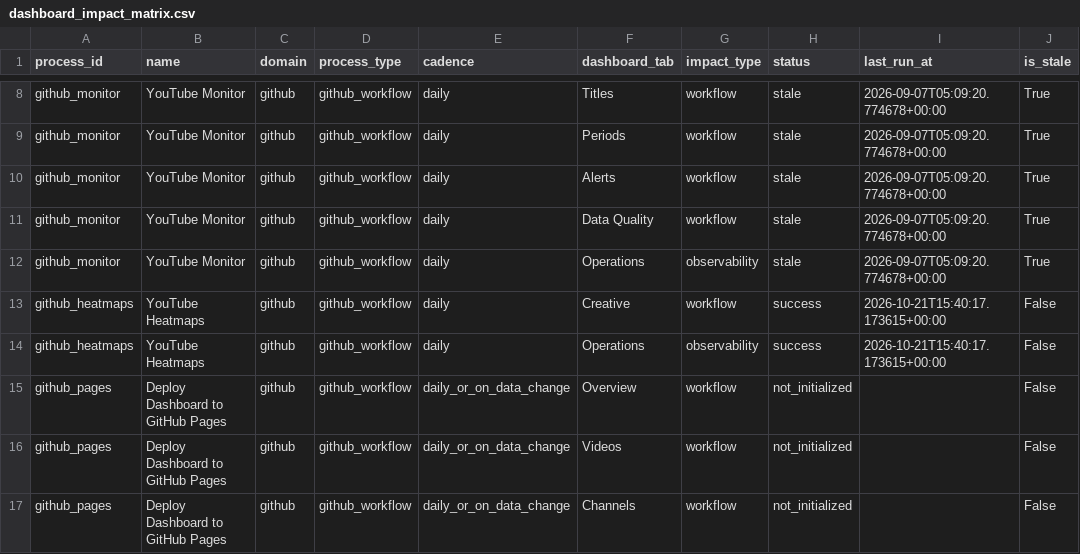
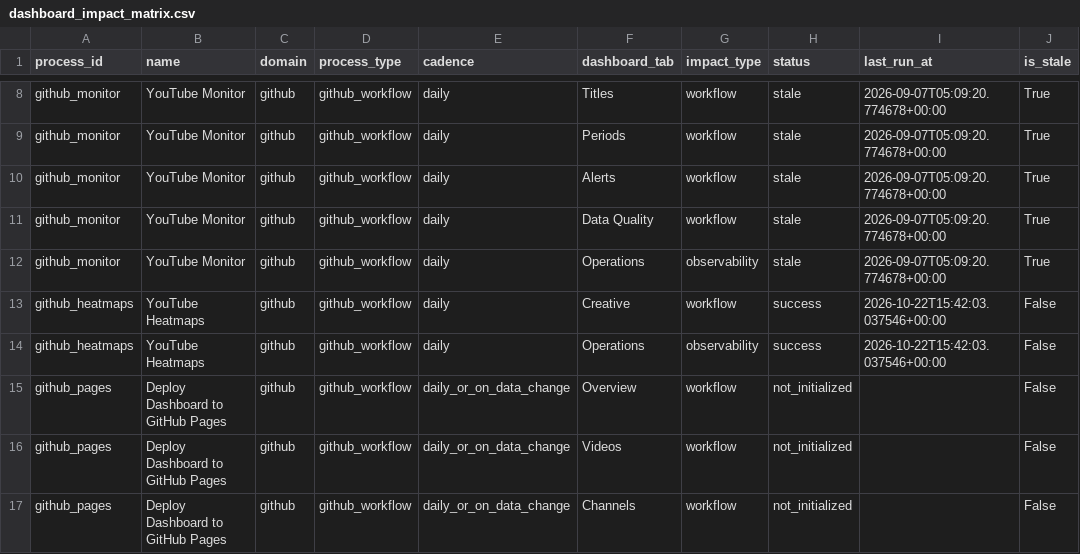
Before and after one commit to jcval94/ytb_history, a CSV file: data/operations/dashboard_impact_matrix.csv, drawn as a sheet; only a part is shown, gaps mark what is left out; the diff covers the shown part only.

```diff
--- a/data/operations/dashboard_impact_matrix.csv
+++ b/data/operations/dashboard_impact_matrix.csv
@@ -12,4 +12,4 @@ github_monitor,YouTube Monitor,github,github_workflow,daily,Data Quality,workflo
 github_monitor,YouTube Monitor,github,github_workflow,daily,Operations,observability,stale,2026-09-07T05:09:20.774678+00:00,True
-github_heatmaps,YouTube Heatmaps,github,github_workflow,daily,Creative,workflow,success,2026-10-21T15:40:17.173615+00:00,False
-github_heatmaps,YouTube Heatmaps,github,github_workflow,daily,Operations,observability,success,2026-10-21T15:40:17.173615+00:00,False
+github_heatmaps,YouTube Heatmaps,github,github_workflow,daily,Creative,workflow,success,2026-10-22T15:42:03.037546+00:00,False
+github_heatmaps,YouTube Heatmaps,github,github_workflow,daily,Operations,observability,success,2026-10-22T15:42:03.037546+00:00,False
 github_pages,Deploy Dashboard to GitHub Pages,github,github_workflow,daily_or_on_data_change,Overview,workflow,not_initialized,,False
```
Also changed, not shown: 17 edited cells elsewhere in this file, 10 other files.
